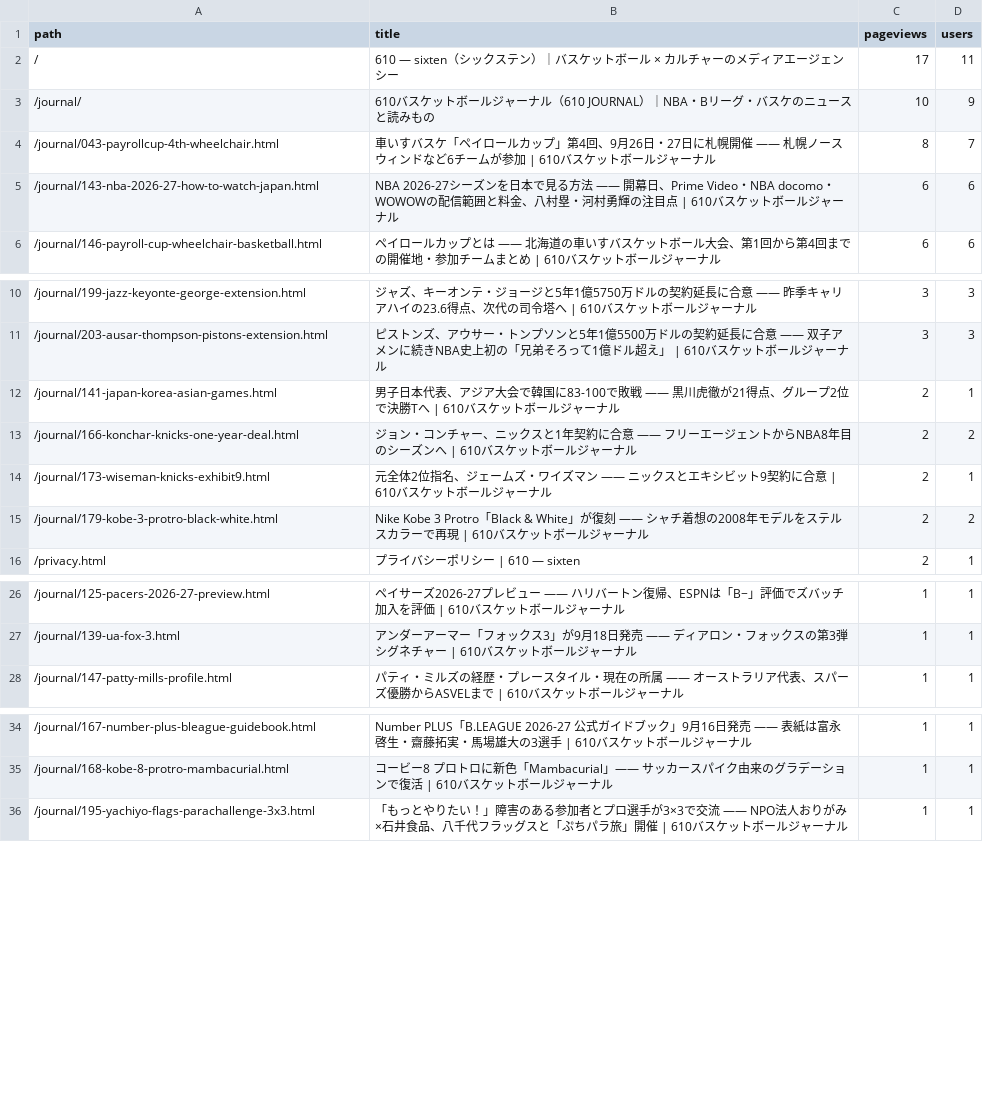
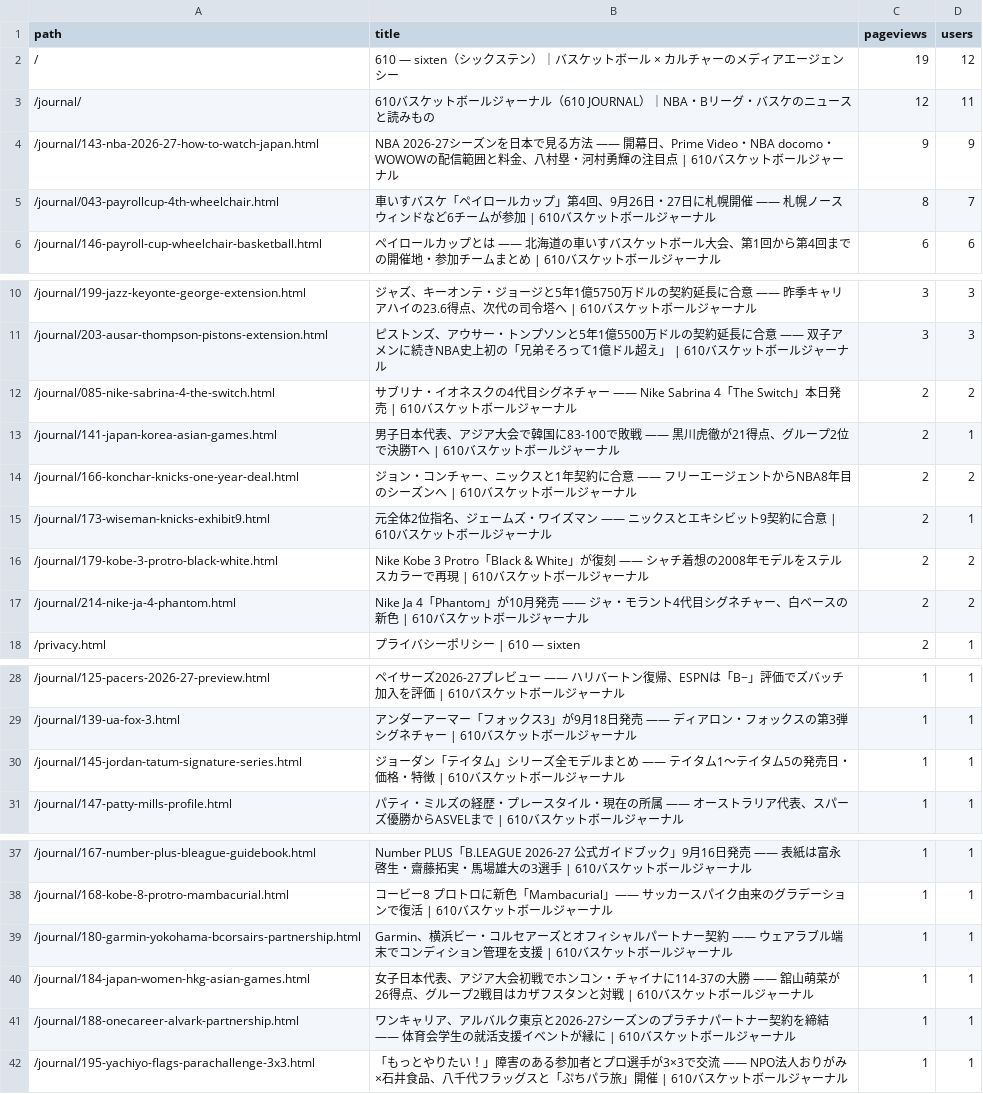
Before and after one commit to 610chris/610-sixten, a CSV file: journal_auto/analytics/data/daily/ga4_articles_28d.csv, drawn as a sheet; only a part is shown, gaps mark what is left out.

```diff
--- a/journal_auto/analytics/data/daily/ga4_articles_28d.csv
+++ b/journal_auto/analytics/data/daily/ga4_articles_28d.csv
@@ -1,6 +1,6 @@
 path,title,pageviews,users
-/,610 — sixten（シックステン）｜バスケットボール × カルチャーのメディアエージェンシー,17,11
-/journal/,610バスケットボールジャーナル（610 JOURNAL）｜NBA・Bリーグ・バスケのニュースと読みもの,10,9
+/,610 — sixten（シックステン）｜バスケットボール × カルチャーのメディアエージェンシー,19,12
+/journal/,610バスケットボールジャーナル（610 JOURNAL）｜NBA・Bリーグ・バスケのニュースと読みもの,12,11
+/journal/143-nba-2026-27-how-to-watch-japan.html,NBA 2026-27シーズンを日本で見る方法 —— 開幕日、Prime Video・NBA docomo・WOWOWの配信範囲と料金、八村塁・河村勇輝の注目点 | 610バスケットボールジャーナル,9,9
 /journal/043-payrollcup-4th-wheelchair.html,車いすバスケ「ペイロールカップ」第4回、9月26日・27日に札幌開催 —— 札幌ノースウィンドなど6チームが参加 | 610バスケットボールジャーナル,8,7
-/journal/143-nba-2026-27-how-to-watch-japan.html,NBA 2026-27シーズンを日本で見る方法 —— 開幕日、Prime Video・NBA docomo・WOWOWの配信範囲と料金、八村塁・河村勇輝の注目点 | 610バスケットボールジャーナル,6,6
 /journal/146-payroll-cup-wheelchair-basketball.html,ペイロールカップとは —— 北海道の車いすバスケットボール大会、第1回から第4回までの開催地・参加チームまとめ | 610バスケットボールジャーナル,6,6
@@ -11,2 +11,3 @@ path,title,pageviews,users
 /journal/203-ausar-thompson-pistons-extension.html,ピストンズ、アウサー・トンプソンと5年1億5500万ドルの契約延長に合意 —— 双子アメンに続きNBA史上初の「兄弟そろって1億ドル超え」 | 610バスケットボールジャーナル,3,3
+/journal/085-nike-sabrina-4-the-switch.html,サブリナ・イオネスクの4代目シグネチャー —— Nike Sabrina 4「The Switch」本日発売 | 610バスケットボールジャーナル,2,2
 /journal/141-japan-korea-asian-games.html,男子日本代表、アジア大会で韓国に83-100で敗戦 —— 黒川虎徹が21得点、グループ2位で決勝Tへ | 610バスケットボールジャーナル,2,1
@@ -15,2 +16,3 @@ path,title,pageviews,users
 /journal/179-kobe-3-protro-black-white.html,Nike Kobe 3 Protro「Black & White」が復刻 —— シャチ着想の2008年モデルをステルスカラーで再現 | 610バスケットボールジャーナル,2,2
+/journal/214-nike-ja-4-phantom.html,Nike Ja 4「Phantom」が10月発売 —— ジャ・モラント4代目シグネチャー、白ベースの新色 | 610バスケットボールジャーナル,2,2
 /privacy.html,プライバシーポリシー | 610 — sixten,2,1
@@ -27,2 +29,3 @@ path,title,pageviews,users
 /journal/139-ua-fox-3.html,アンダーアーマー「フォックス3」が9月18日発売 —— ディアロン・フォックスの第3弾シグネチャー | 610バスケットボールジャーナル,1,1
+/journal/145-jordan-tatum-signature-series.html,ジョーダン「テイタム」シリーズ全モデルまとめ —— テイタム1〜テイタム5の発売日・価格・特徴 | 610バスケットボールジャーナル,1,1
 /journal/147-patty-mills-profile.html,パティ・ミルズの経歴・プレースタイル・現在の所属 —— オーストラリア代表、スパーズ優勝からASVELまで | 610バスケットボールジャーナル,1,1
@@ -35,2 +38,5 @@ path,title,pageviews,users
 /journal/168-kobe-8-protro-mambacurial.html,コービー8 プロトロに新色「Mambacurial」—— サッカースパイク由来のグラデーションで復活 | 610バスケットボールジャーナル,1,1
+/journal/180-garmin-yokohama-bcorsairs-partnership.html,Garmin、横浜ビー・コルセアーズとオフィシャルパートナー契約 —— ウェアラブル端末でコンディション管理を支援 | 610バスケットボールジャーナル,1,1
+/journal/184-japan-women-hkg-asian-games.html,女子日本代表、アジア大会初戦でホンコン・チャイナに114-37の大勝 —— 舘山萌菜が26得点、グループ2戦目はカザフスタンと対戦 | 610バスケットボールジャーナル,1,1
+/journal/188-onecareer-alvark-partnership.html,ワンキャリア、アルバルク東京と2026-27シーズンのプラチナパートナー契約を締結 —— 体育会学生の就活支援イベントが縁に | 610バスケットボールジャーナル,1,1
 /journal/195-yachiyo-flags-parachallenge-3x3.html,「もっとやりたい！」障害のある参加者とプロ選手が3×3で交流 —— NPO法人おりがみ×石井食品、八千代フラッグスと「ぷちパラ旅」開催 | 610バスケットボールジャーナル,1,1
```
Also changed, not shown: journal_auto/analytics/data/daily/ga4_pages_daily.csv, journal_auto/analytics/data/daily/gsc_pages_daily.csv, 13 other files.
